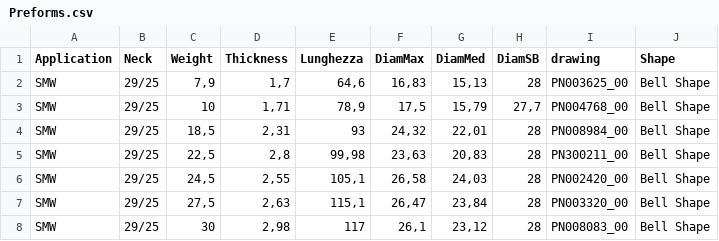
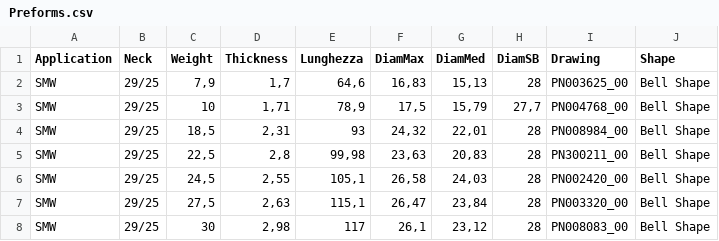
Before and after one commit to albe996/sipaCPQ, a CSV file: Preforms.csv, drawn as a sheet; only a part is shown.

Commit message:
Update Preforms.csv

```diff
--- a/Preforms.csv
+++ b/Preforms.csv
@@ -1,2 +1,2 @@
-Application;Neck;Weight;Thickness;Lunghezza;DiamMax;DiamMed;DiamSB;drawing;Shape
+Application;Neck;Weight;Thickness;Lunghezza;DiamMax;DiamMed;DiamSB;Drawing;Shape
 SMW;29/25;7,9;1,7;64,6;16,83;15,13;28;PN003625_00;Bell Shape
```
